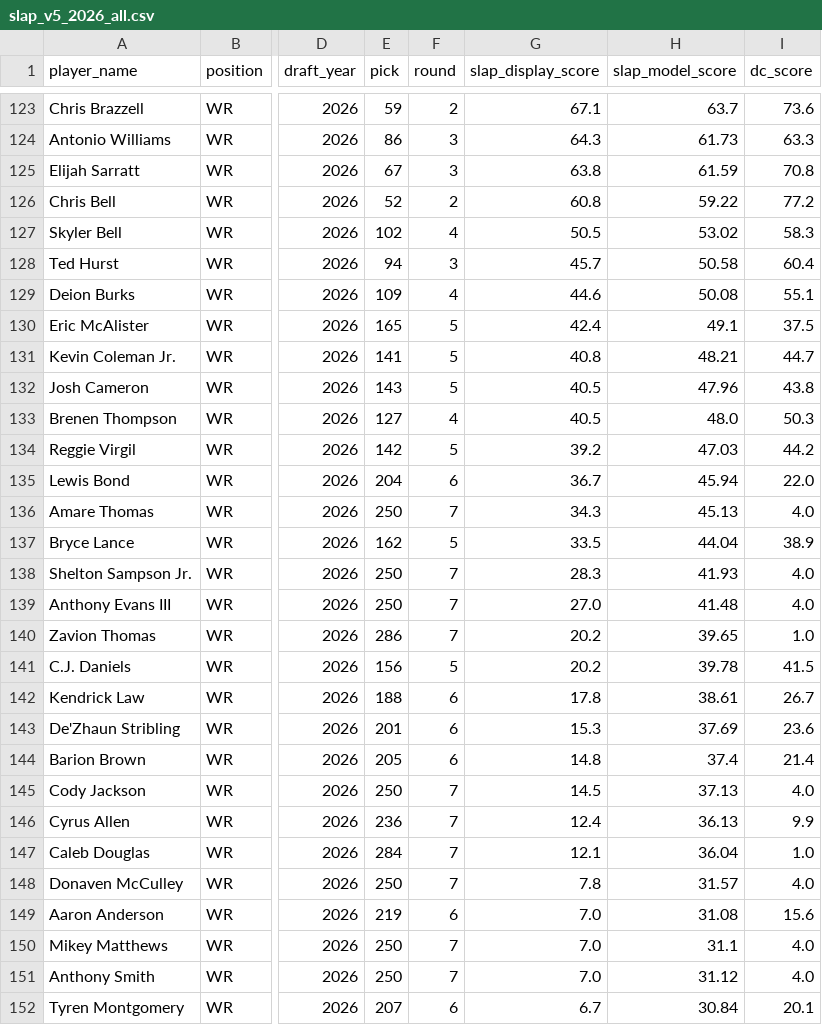
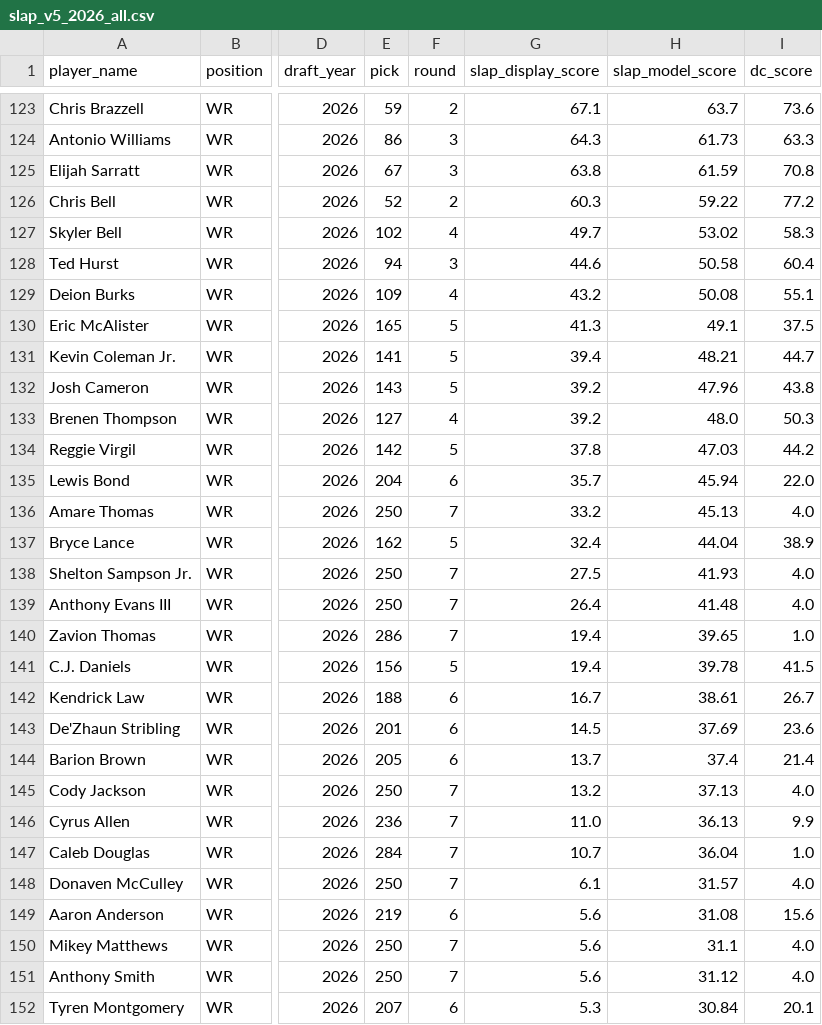
Before and after one commit to LavacheBeadsman/SlapModelV3, a CSV file: output/slap_v5_2026_all.csv, drawn as a sheet; only a part is shown, gaps mark what is left out; the diff covers the shown part only; the diff names each change by its address in the sheet, - before the commit and + after, or states it on an @@ line.

```diff
--- a/output/slap_v5_2026_all.csv
+++ b/output/slap_v5_2026_all.csv
-G126 (slap_display_score): 60.8
+G126 (slap_display_score): 60.3
-G127 (slap_display_score): 50.5
+G127 (slap_display_score): 49.7
-G128 (slap_display_score): 45.7
+G128 (slap_display_score): 44.6
-G129 (slap_display_score): 44.6
+G129 (slap_display_score): 43.2
-G130 (slap_display_score): 42.4
+G130 (slap_display_score): 41.3
-G131 (slap_display_score): 40.8
+G131 (slap_display_score): 39.4
-G132:G133 (slap_display_score): 40.5
+G132:G133 (slap_display_score): 39.2
-G134 (slap_display_score): 39.2
+G134 (slap_display_score): 37.8
-G135 (slap_display_score): 36.7
+G135 (slap_display_score): 35.7
-G136 (slap_display_score): 34.3
+G136 (slap_display_score): 33.2
-G137 (slap_display_score): 33.5
+G137 (slap_display_score): 32.4
-G138 (slap_display_score): 28.3
+G138 (slap_display_score): 27.5
-G139 (slap_display_score): 27.0
+G139 (slap_display_score): 26.4
-G140:G141 (slap_display_score): 20.2
+G140:G141 (slap_display_score): 19.4
-G142 (slap_display_score): 17.8
+G142 (slap_display_score): 16.7
-G143 (slap_display_score): 15.3
+G143 (slap_display_score): 14.5
-G144 (slap_display_score): 14.8
+G144 (slap_display_score): 13.7
-G145 (slap_display_score): 14.5
+G145 (slap_display_score): 13.2
-G146 (slap_display_score): 12.4
+G146 (slap_display_score): 11.0
-G147 (slap_display_score): 12.1
+G147 (slap_display_score): 10.7
-G148 (slap_display_score): 7.8
+G148 (slap_display_score): 6.1
-G149:G151 (slap_display_score): 7.0
+G149:G151 (slap_display_score): 5.6
-G152 (slap_display_score): 6.7
+G152 (slap_display_score): 5.3
```
Also changed, not shown: 72 edited cells elsewhere in this file, data/wr_backtest_all_components.csv, output/sim_scores_2026.csv, 6 other files.
